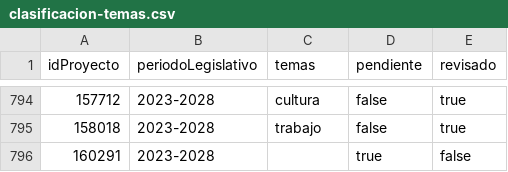
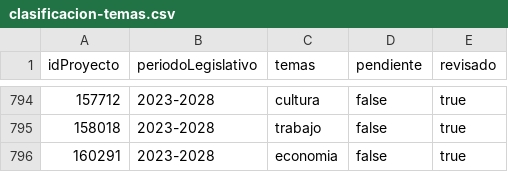
Before and after one commit to alexisdickpy/congresoabiertopy, a CSV file: datos/propios/clasificacion-temas.csv, drawn as a sheet; only a part is shown, gaps mark what is left out.

```diff
--- a/datos/propios/clasificacion-temas.csv
+++ b/datos/propios/clasificacion-temas.csv
@@ -795,2 +795,2 @@
 158018,2023-2028,trabajo,false,true
-160291,2023-2028,,true,false
+160291,2023-2028,economia,false,true
```
Also changed, not shown: 18 other files.
